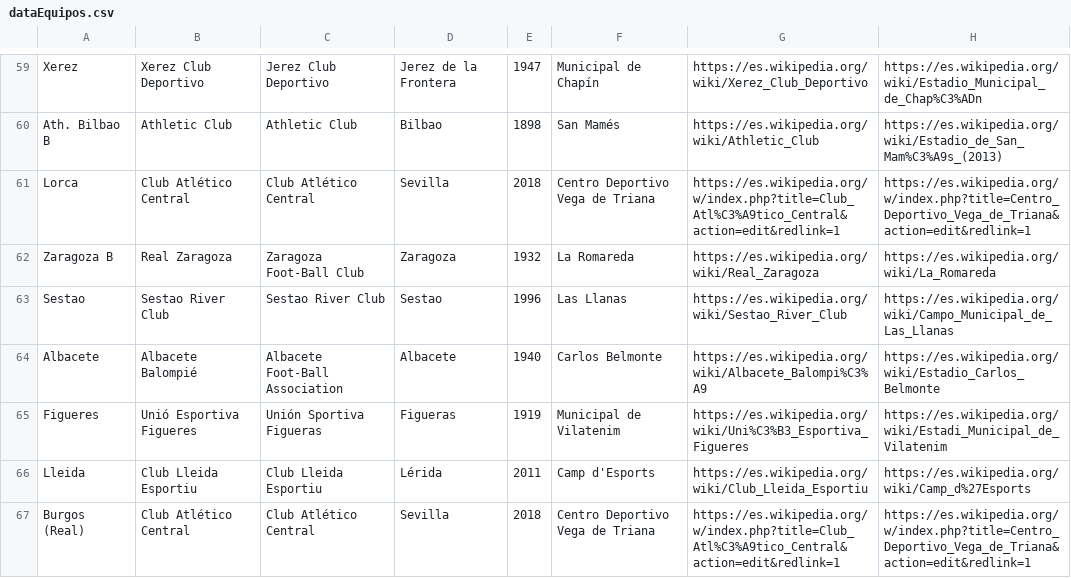
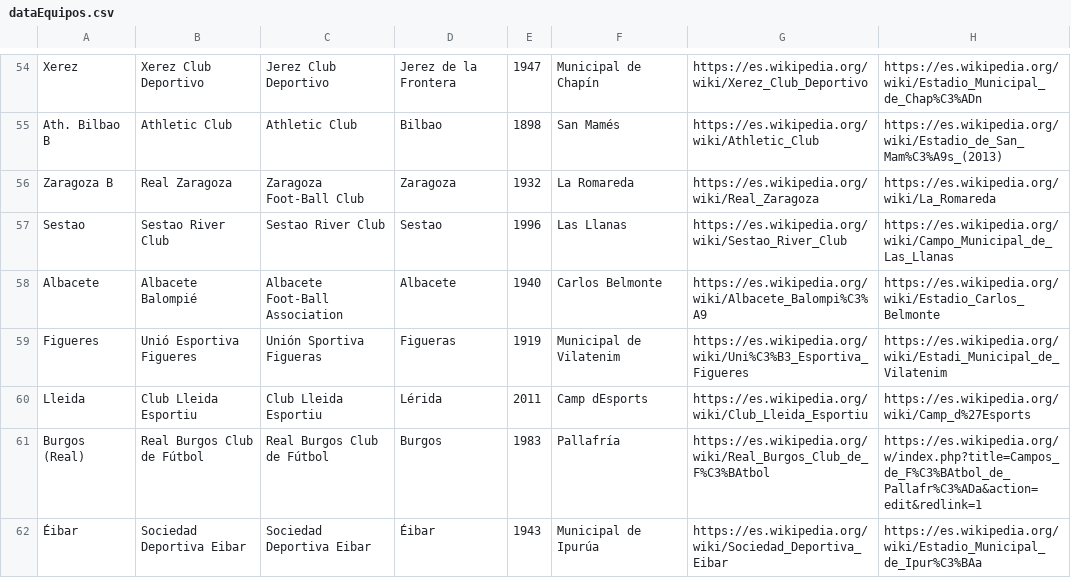
Before and after one commit to Hec7or-Uni/bbdd-pr-1, a CSV file: data/dataEquipos.csv, drawn as a sheet; only a part is shown, gaps mark what is left out; the shorter side is filled out with more unchanged rows; the diff covers the shown part only.

Commit message:
Base poblada (bug con algunos equipos?)

```diff
--- a/data/dataEquipos.csv
+++ b/data/dataEquipos.csv
@@ -60,3 +55,2 @@ Xerez; Xerez Club Deportivo;Jerez Club Deportivo;Jerez de la Frontera;1947;Munic
 Ath. Bilbao B; Athletic Club;Athletic Club;Bilbao;1898;San Mamés;https://es.wikipedia.org/wiki/Athletic_Club;https://es.wikipedia.org/wiki/Estadio_de_San_Mam%C3%A9s_(2013)
-Lorca; Club Atlético Central;Club Atlético Central;Sevilla;2018;Centro Deportivo Vega de Triana;https://es.wikipedia.org/w/index.php?title=Club_Atl%C3%A9tico_Central&action=edit&redlink=1;https://es.wikipedia.org/w/index.php?title=Centro_Deportivo_Vega_de_Triana&action=edit&redlink=1
 Zaragoza B; Real Zaragoza;Zaragoza Foot-Ball Club;Zaragoza;1932;La Romareda;https://es.wikipedia.org/wiki/Real_Zaragoza;https://es.wikipedia.org/wiki/La_Romareda
@@ -65,3 +59,3 @@ Albacete; Albacete Balompié;Albacete Foot-Ball Association;Albacete;1940;Carlos
 Figueres; Unió Esportiva Figueres;Unión Sportiva Figueras;Figueras;1919;Municipal de Vilatenim;https://es.wikipedia.org/wiki/Uni%C3%B3_Esportiva_Figueres;https://es.wikipedia.org/wiki/Estadi_Municipal_de_Vilatenim
-Lleida; Club Lleida Esportiu;Club Lleida Esportiu;Lérida;2011;Camp d'Esports;https://es.wikipedia.org/wiki/Club_Lleida_Esportiu;https://es.wikipedia.org/wiki/Camp_d%27Esports
-Burgos (Real); Club Atlético Central;Club Atlético Central;Sevilla;2018;Centro Deportivo Vega de Triana;https://es.wikipedia.org/w/index.php?title=Club_Atl%C3%A9tico_Central&action=edit&redlink=1;https://es.wikipedia.org/w/index.php?title=Centro_Deportivo_Vega_de_Triana&action=edit&redlink=1
+Lleida; Club Lleida Esportiu;Club Lleida Esportiu;Lérida;2011;Camp dEsports;https://es.wikipedia.org/wiki/Club_Lleida_Esportiu;https://es.wikipedia.org/wiki/Camp_d%27Esports
+Burgos (Real); Real Burgos Club de Fútbol;Real Burgos Club de Fútbol;Burgos;1983;Pallafría;https://es.wikipedia.org/wiki/Real_Burgos_Club_de_F%C3%BAtbol;https://es.wikipedia.org/w/index.php?title=Campos_de_F%C3%BAtbol_de_Pallafr%C3%ADa&action=edit&redlink=1
```
Also changed, not shown: 4 added rows, 15 removed rows and 30 edited cells elsewhere in this file, data/dataEstadios.csv, 13 other files.
